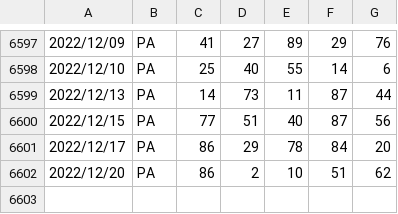
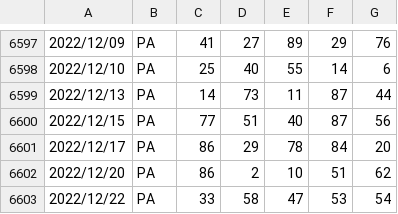
Before and after one commit to OnizukaPy/EstrazioniLotto, a CSV file: PA.csv, drawn as a sheet; only a part is shown, gaps mark what is left out; the diff names each change by its address in the sheet, - before the commit and + after, or states it on an @@ line.

```diff
--- a/PA.csv
+++ b/PA.csv
+row 6603: 2022/12/22 | PA | 33 | 58 | 47 | 53 | 54
```
Also changed, not shown: BA.csv, FI.csv, 11 other files.
